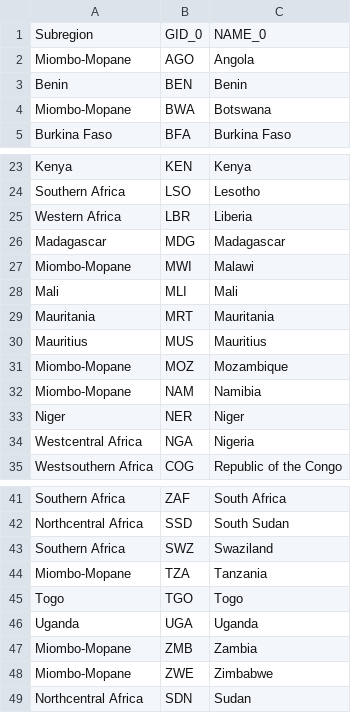
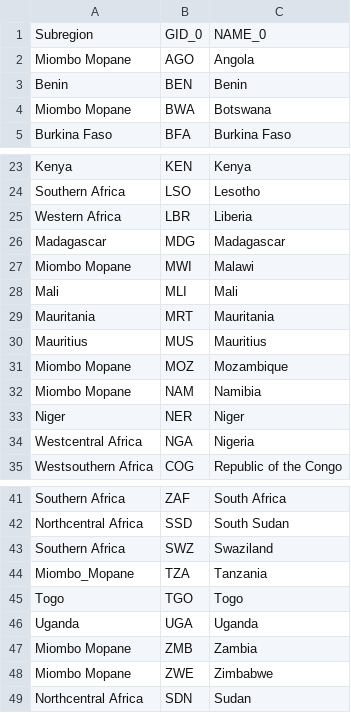
Before and after one commit to mofuss/mofuss, a CSV file: admin_regions/subregionsSSA_v5FAO.csv, drawn as a sheet; only a part is shown, gaps mark what is left out.

Commit message:
miombo mopane

```diff
--- a/admin_regions/subregionsSSA_v5FAO.csv
+++ b/admin_regions/subregionsSSA_v5FAO.csv
@@ -1,5 +1,5 @@
 Subregion,GID_0,NAME_0
-Miombo-Mopane,AGO,Angola
+Miombo Mopane,AGO,Angola
 Benin,BEN,Benin
-Miombo-Mopane,BWA,Botswana
+Miombo Mopane,BWA,Botswana
 Burkina Faso,BFA,Burkina Faso
@@ -26,3 +26,3 @@ Western Africa,LBR,Liberia
 Madagascar,MDG,Madagascar
-Miombo-Mopane,MWI,Malawi
+Miombo Mopane,MWI,Malawi
 Mali,MLI,Mali
@@ -30,4 +30,4 @@ Mauritania,MRT,Mauritania
 Mauritius,MUS,Mauritius
-Miombo-Mopane,MOZ,Mozambique
-Miombo-Mopane,NAM,Namibia
+Miombo Mopane,MOZ,Mozambique
+Miombo Mopane,NAM,Namibia
 Niger,NER,Niger
@@ -43,7 +43,7 @@ Northcentral Africa,SSD,South Sudan
 Southern Africa,SWZ,Swaziland
-Miombo-Mopane,TZA,Tanzania
+Miombo_Mopane,TZA,Tanzania
 Togo,TGO,Togo
 Uganda,UGA,Uganda
-Miombo-Mopane,ZMB,Zambia
-Miombo-Mopane,ZWE,Zimbabwe
+Miombo Mopane,ZMB,Zambia
+Miombo Mopane,ZWE,Zimbabwe
 Northcentral Africa,SDN,Sudan
```
Also changed, not shown: 1 other file.
